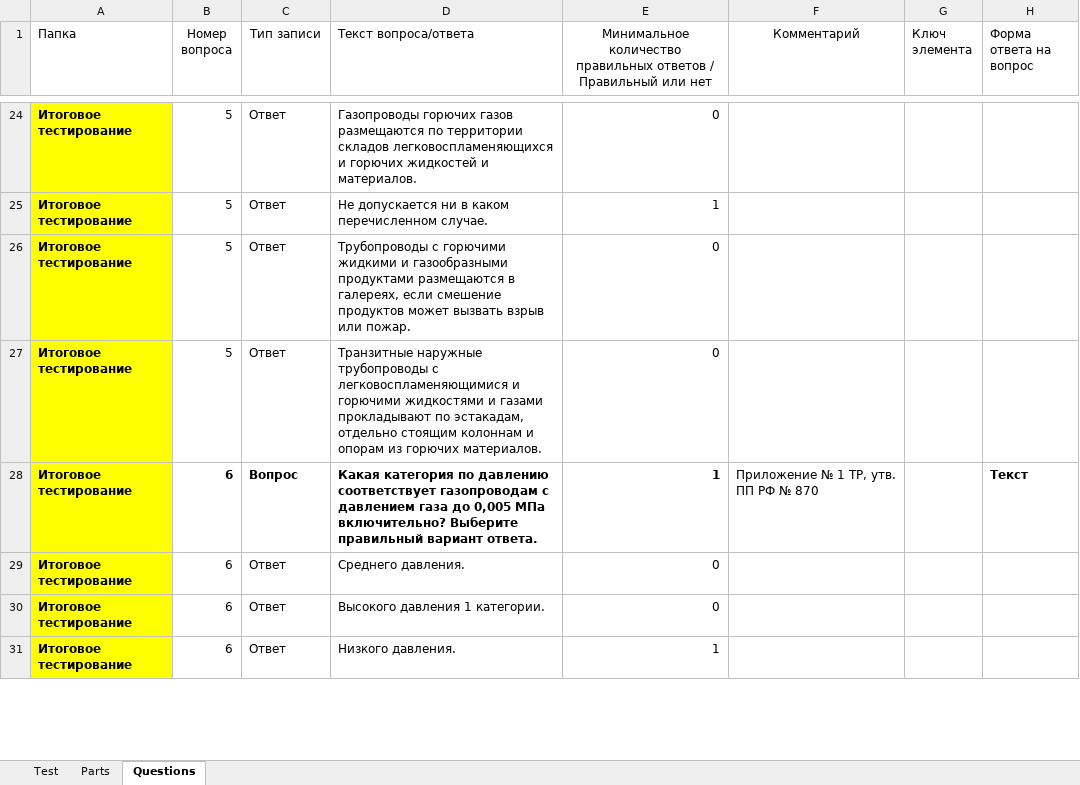
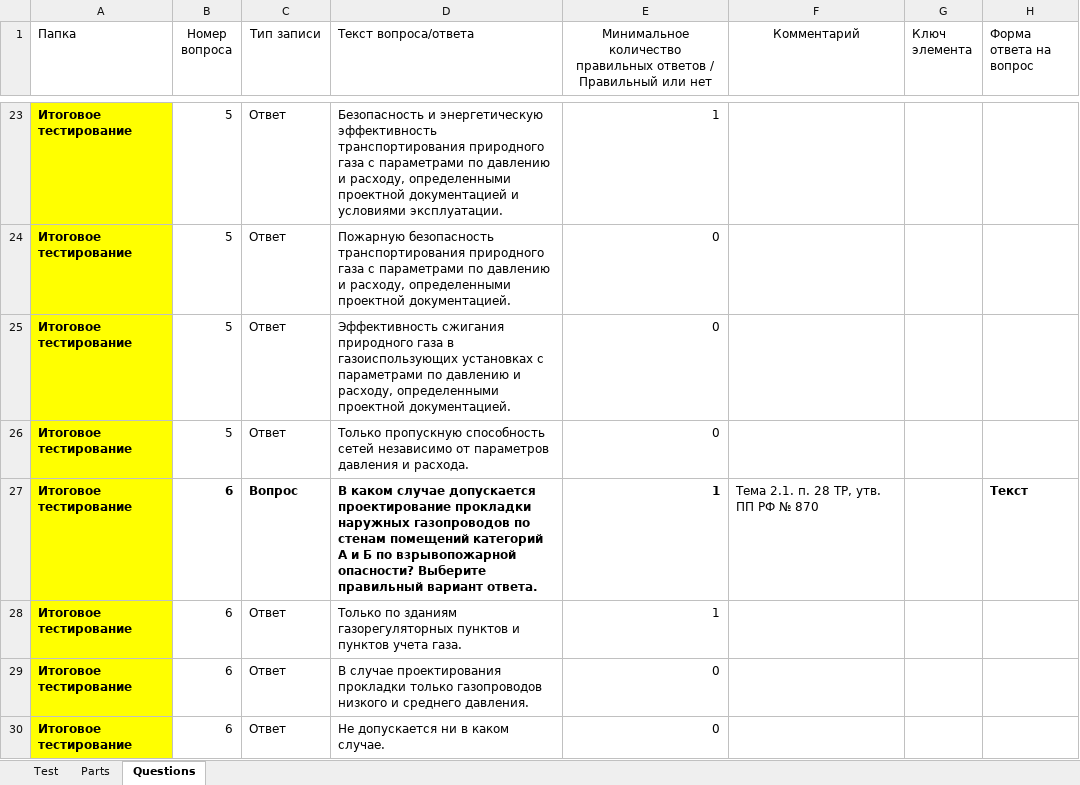
Before and after one commit to lysakalenushka-hash/-, an Excel workbook: Тесты_Б.7.5.xlsx, sheet Questions, drawn as a sheet; only a part is shown, gaps mark what is left out; values as stored, in another font and other column widths than the file's, no borders; addresses are those after the commit; the diff covers the shown part only; the diff names each change by its address in the sheet, - before the commit and + after, or states it on an @@ line.

```diff
--- a/Тесты_Б.7.5.xlsx (sheet Questions)
+++ b/Тесты_Б.7.5.xlsx (sheet Questions)
-D23 (Текст вопроса/ответа): Газопроводы горючих газов размещаются по территории складов легковоспламеняющихся и горючих жидкостей и материалов.
+D23 (Текст вопроса/ответа): Безопасность и энергетическую эффективность транспортирования природного газа с параметрами по давлению и расходу, определенными проектной документацией и условиями эксплуатации.
-E23: 0
+E23: 1
-D24 (Текст вопроса/ответа): Не допускается ни в каком перечисленном случае.
+D24 (Текст вопроса/ответа): Пожарную безопасность транспортирования природного газа с параметрами по давлению и расходу, определенными проектной документацией.
-E24: 1
+E24: 0
-D25 (Текст вопроса/ответа): Трубопроводы с горючими жидкими и газообразными продуктами размещаются в галереях, если смешение продуктов может вызвать взрыв или пожар.
+D25 (Текст вопроса/ответа): Эффективность сжигания природного газа в газоиспользующих установках с параметрами по давлению и расходу, определенными проектной документацией.
-D26 (Текст вопроса/ответа): Транзитные наружные трубопроводы с легковоспламеняющимися и горючими жидкостями и газами прокладывают по эстакадам, отдельно стоящим колоннам и опорам из горючих материалов.
+D26 (Текст вопроса/ответа): Только пропускную способность сетей независимо от параметров давления и расхода.
-D27 (Текст вопроса/ответа): Какая категория по давлению соответствует газопроводам с давлением газа до 0,005 МПа включительно? Выберите правильный…
+D27 (Текст вопроса/ответа): В каком случае допускается проектирование прокладки наружных газопроводов по стенам помещений категорий А и Б по взрывопожарной опасности? Выберите правильный…
-F27 (Комментарий): Приложение № 1 ТР, утв. ПП РФ № 870
+F27 (Комментарий): Тема 2.1. п. 28 ТР, утв. ПП РФ № 870
-D28 (Текст вопроса/ответа): Среднего давления.
+D28 (Текст вопроса/ответа): Только по зданиям газорегуляторных пунктов и пунктов учета газа.
-E28: 0
+E28: 1
-D29 (Текст вопроса/ответа): Высокого давления 1 категории.
+D29 (Текст вопроса/ответа): В случае проектирования прокладки только газопроводов низкого и среднего давления.
-D30 (Текст вопроса/ответа): Низкого давления.
+D30 (Текст вопроса/ответа): Не допускается ни в каком случае.
-E30: 1
+E30: 0
```
Also changed, not shown: other rows of this sheet, 1 other file.
